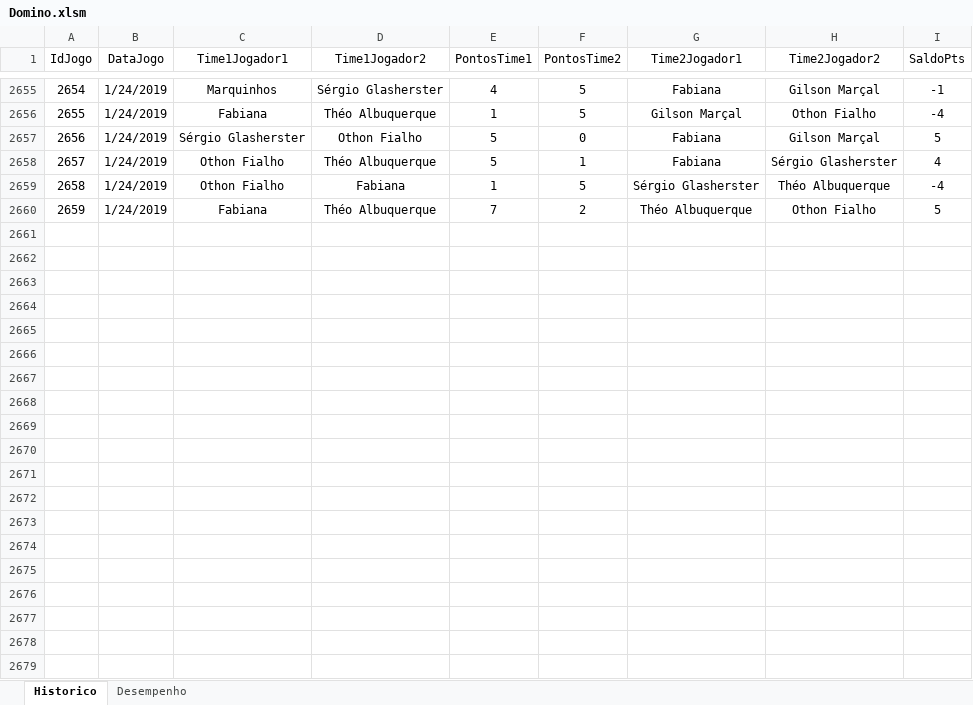
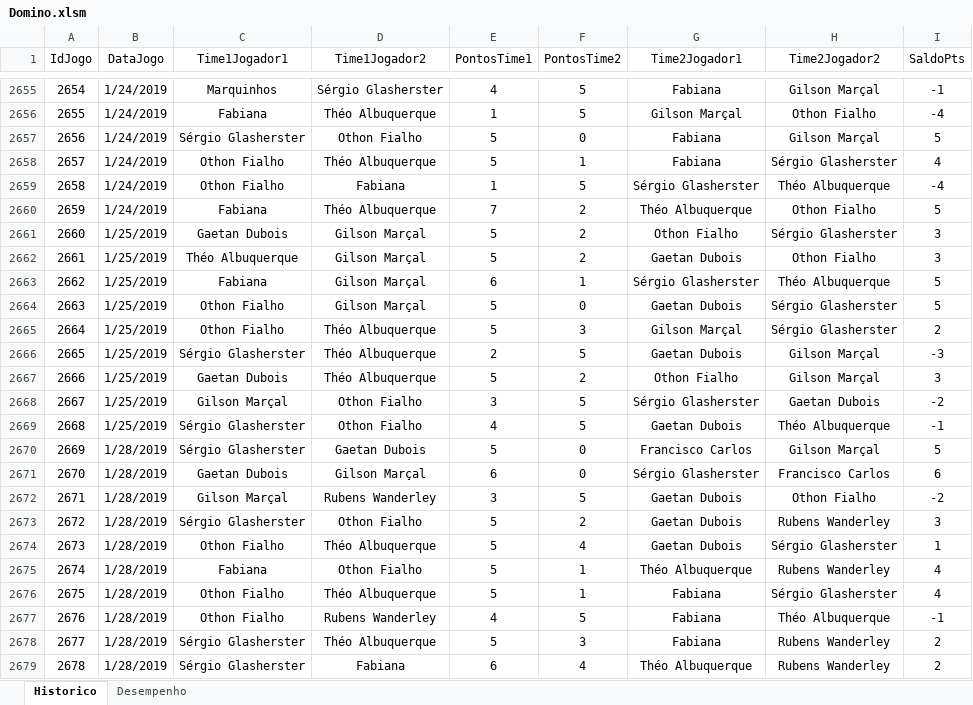
Before and after one commit to theoadepaula/domino, an Excel workbook: src/Domino.xlsm, sheet Historico, drawn as a sheet; only a part is shown, gaps mark what is left out; values as stored, in another font and other column widths than the file's, no borders; table styles not drawn; the diff covers the shown part only; the diff names each change by its address in the sheet, - before the commit and + after, or states it on an @@ line.

```diff
--- a/src/Domino.xlsm (sheet Historico)
+++ b/src/Domino.xlsm (sheet Historico)
+row 2661: 2660 | 1/25/2019 | Gaetan Dubois | Gilson Marçal | 5 | 2 | Othon Fialho | Sérgio Glasherster | 3
+row 2662: 2661 | 1/25/2019 | Théo Albuquerque | Gilson Marçal | 5 | 2 | Gaetan Dubois | Othon Fialho | 3
+row 2663: 2662 | 1/25/2019 | Fabiana | Gilson Marçal | 6 | 1 | Sérgio Glasherster | Théo Albuquerque | 5
+row 2664: 2663 | 1/25/2019 | Othon Fialho | Gilson Marçal | 5 | 0 | Gaetan Dubois | Sérgio Glasherster | 5
+row 2665: 2664 | 1/25/2019 | Othon Fialho | Théo Albuquerque | 5 | 3 | Gilson Marçal | Sérgio Glasherster | 2
+row 2666: 2665 | 1/25/2019 | Sérgio Glasherster | Théo Albuquerque | 2 | 5 | Gaetan Dubois | Gilson Marçal | -3
+row 2667: 2666 | 1/25/2019 | Gaetan Dubois | Théo Albuquerque | 5 | 2 | Othon Fialho | Gilson Marçal | 3
+row 2668: 2667 | 1/25/2019 | Gilson Marçal | Othon Fialho | 3 | 5 | Sérgio Glasherster | Gaetan Dubois | -2
+row 2669: 2668 | 1/25/2019 | Sérgio Glasherster | Othon Fialho | 4 | 5 | Gaetan Dubois | Théo Albuquerque | -1
+row 2670: 2669 | 1/28/2019 | Sérgio Glasherster | Gaetan Dubois | 5 | 0 | Francisco Carlos | Gilson Marçal | 5
+row 2671: 2670 | 1/28/2019 | Gaetan Dubois | Gilson Marçal | 6 | 0 | Sérgio Glasherster | Francisco Carlos | 6
+row 2672: 2671 | 1/28/2019 | Gilson Marçal | Rubens Wanderley | 3 | 5 | Gaetan Dubois | Othon Fialho | -2
+row 2673: 2672 | 1/28/2019 | Sérgio Glasherster | Othon Fialho | 5 | 2 | Gaetan Dubois | Rubens Wanderley | 3
+row 2674: 2673 | 1/28/2019 | Othon Fialho | Théo Albuquerque | 5 | 4 | Gaetan Dubois | Sérgio Glasherster | 1
+row 2675: 2674 | 1/28/2019 | Fabiana | Othon Fialho | 5 | 1 | Théo Albuquerque | Rubens Wanderley | 4
+row 2676: 2675 | 1/28/2019 | Othon Fialho | Théo Albuquerque | 5 | 1 | Fabiana | Sérgio Glasherster | 4
+row 2677: 2676 | 1/28/2019 | Othon Fialho | Rubens Wanderley | 4 | 5 | Fabiana | Théo Albuquerque | -1
+row 2678: 2677 | 1/28/2019 | Sérgio Glasherster | Théo Albuquerque | 5 | 3 | Fabiana | Rubens Wanderley | 2
+row 2679: 2678 | 1/28/2019 | Sérgio Glasherster | Fabiana | 6 | 4 | Théo Albuquerque | Rubens Wanderley | 2
```
Also changed, not shown: 10 added rows elsewhere in this sheet, sheet Desempenho, 3 other files.
